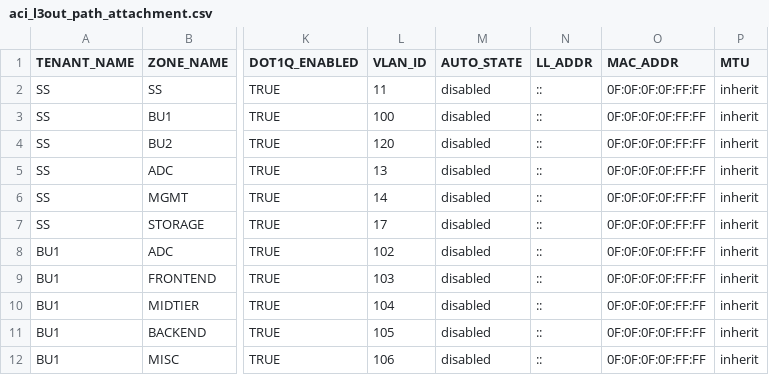
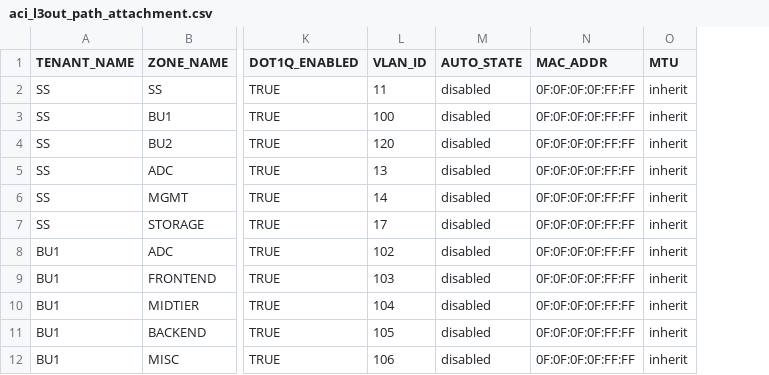
Before and after one commit to trevorpatch73/cisco-aci-terraform2, a CSV file: data/aci_l3out_path_attachment.csv, drawn as a sheet; only a part is shown, gaps mark what is left out; the diff names each change by its address in the sheet, - before the commit and + after, or states it on an @@ line.

```diff
--- a/data/aci_l3out_path_attachment.csv
+++ b/data/aci_l3out_path_attachment.csv
-column N (LL_ADDR), rows 2-12: all ::
```
Also changed, not shown: 2 other files.
